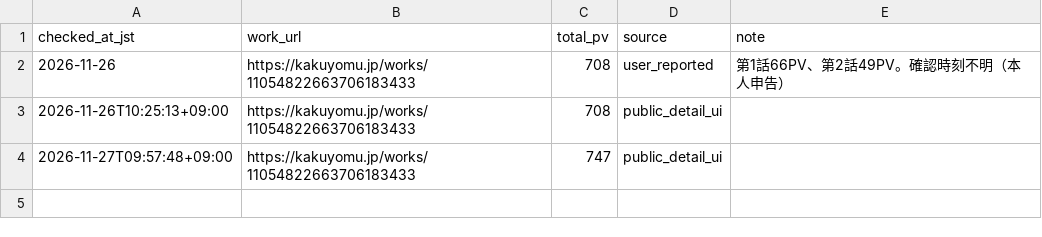
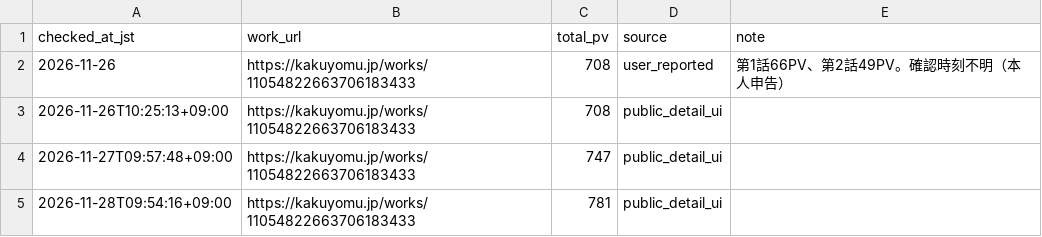
Before and after one commit to afterschool7733-oss/-, a CSV file: tools/kakuyomu-pv-monitor/data/pv_history.csv, drawn as a sheet; the diff names each change by its address in the sheet, - before the commit and + after, or states it on an @@ line.

```diff
--- a/tools/kakuyomu-pv-monitor/data/pv_history.csv
+++ b/tools/kakuyomu-pv-monitor/data/pv_history.csv
+row 5: 2026-11-28T09:54:16+09:00 | https://kakuyomu.jp/works/11054822663706183433 | 781 | public_detail_ui
```
